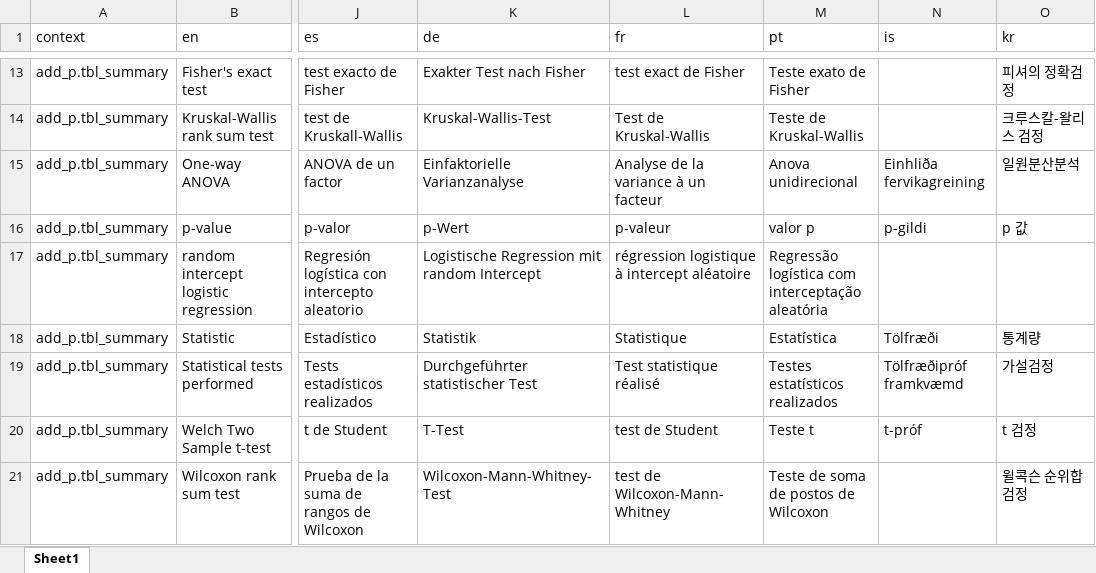
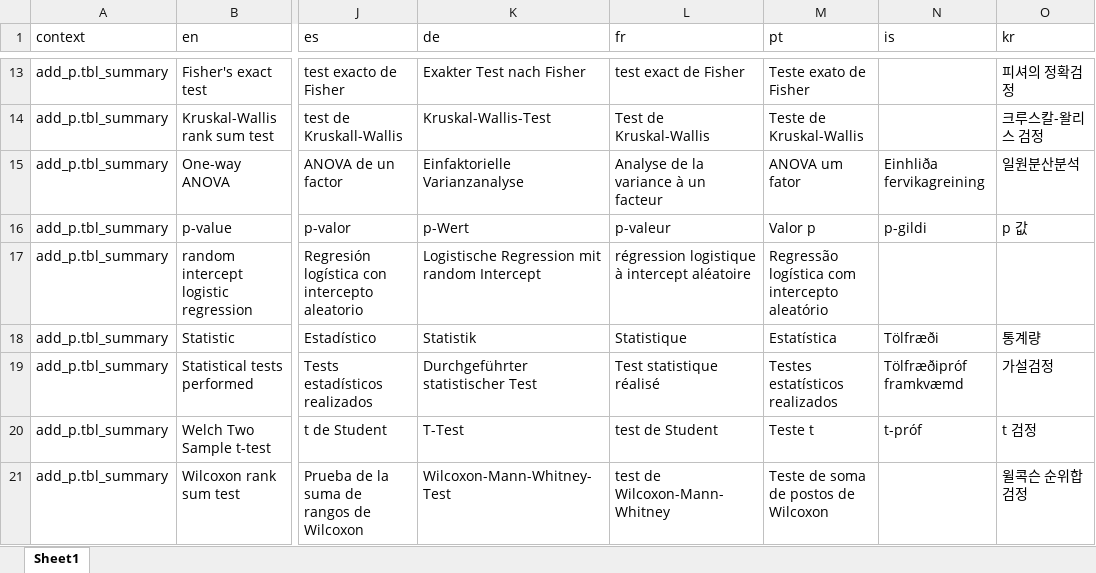
Before and after one commit to ddsjoberg/gtsummary, an Excel workbook: data-raw/gtsummary_translated.xlsx, sheet Sheet1, drawn as a sheet; only a part is shown, gaps mark what is left out; values as stored, in another font and other column widths than the file's, no borders; charts and pictures not drawn; the diff covers the shown part only; the diff names each change by its address in the sheet, - before the commit and + after, or states it on an @@ line.

```diff
--- a/data-raw/gtsummary_translated.xlsx (sheet Sheet1)
+++ b/data-raw/gtsummary_translated.xlsx (sheet Sheet1)
-M15 (pt): Anova unidirecional
+M15 (pt): ANOVA um fator
-M16 (pt): valor p
+M16 (pt): Valor p
-M17 (pt): …logística com interceptação aleatória
+M17 (pt): …logística com intercepto aleatório
```
Also changed, not shown: 2 added rows and 6 edited cells elsewhere in this sheet, charts or pictures.
